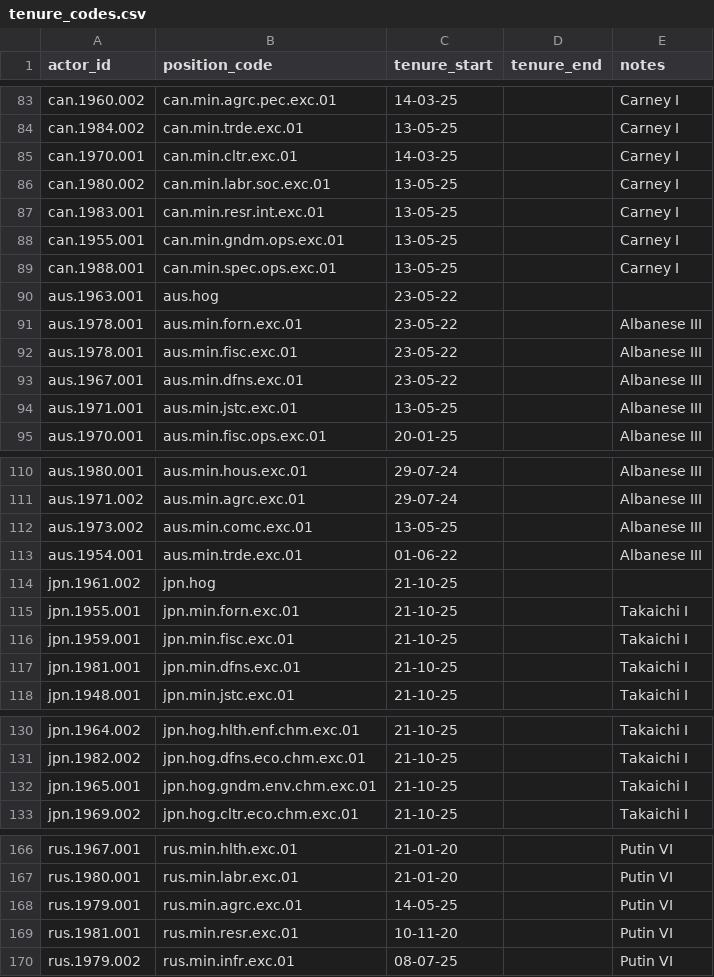
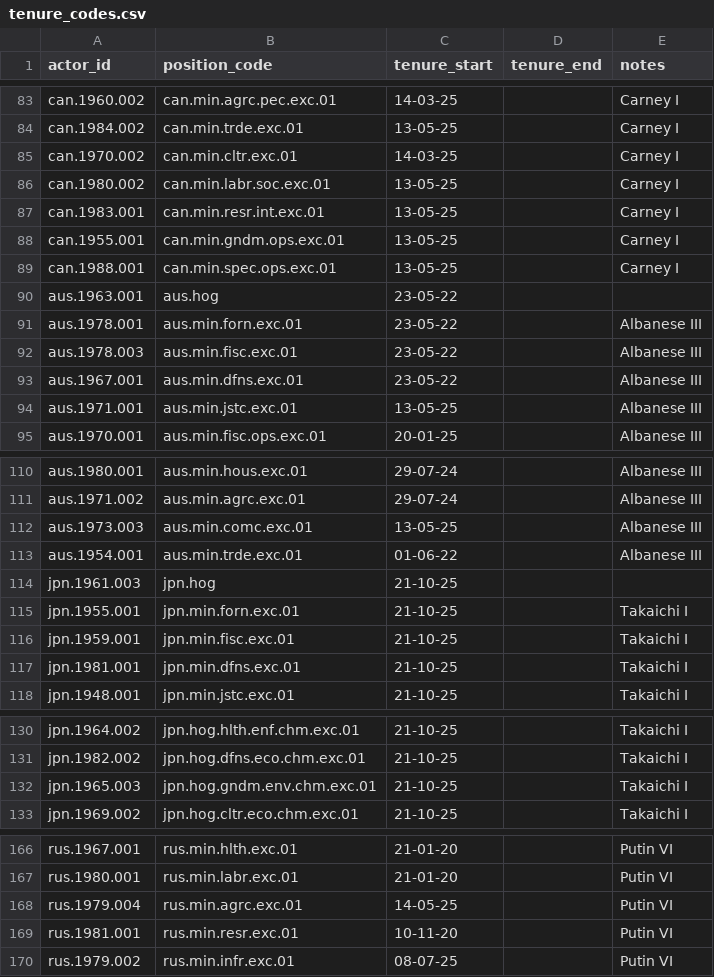
Before and after one commit to globalnarratives/event_engine_v1.0, a CSV file: seed_data/tenure_codes.csv, drawn as a sheet; only a part is shown, gaps mark what is left out; the diff covers the shown part only.

```diff
--- a/seed_data/tenure_codes.csv
+++ b/seed_data/tenure_codes.csv
@@ -84,3 +84,3 @@ can.1960.002,can.min.agrc.pec.exc.01,14-03-25,,Carney I
 can.1984.002,can.min.trde.exc.01,13-05-25,,Carney I
-can.1970.001,can.min.cltr.exc.01,14-03-25,,Carney I
+can.1970.002,can.min.cltr.exc.01,14-03-25,,Carney I
 can.1980.002,can.min.labr.soc.exc.01,13-05-25,,Carney I
@@ -91,3 +91,3 @@ aus.1963.001,aus.hog,23-05-22,,
 aus.1978.001,aus.min.forn.exc.01,23-05-22,,Albanese III
-aus.1978.001,aus.min.fisc.exc.01,23-05-22,,Albanese III
+aus.1978.003,aus.min.fisc.exc.01,23-05-22,,Albanese III
 aus.1967.001,aus.min.dfns.exc.01,23-05-22,,Albanese III
@@ -111,5 +111,5 @@ aus.1980.001,aus.min.hous.exc.01,29-07-24,,Albanese III
 aus.1971.002,aus.min.agrc.exc.01,29-07-24,,Albanese III
-aus.1973.002,aus.min.comc.exc.01,13-05-25,,Albanese III
+aus.1973.003,aus.min.comc.exc.01,13-05-25,,Albanese III
 aus.1954.001,aus.min.trde.exc.01,01-06-22,,Albanese III
-jpn.1961.002,jpn.hog,21-10-25,,
+jpn.1961.003,jpn.hog,21-10-25,,
 jpn.1955.001,jpn.min.forn.exc.01,21-10-25,,Takaichi I
@@ -131,3 +131,3 @@ jpn.1964.002,jpn.hog.hlth.enf.chm.exc.01,21-10-25,,Takaichi I
 jpn.1982.002,jpn.hog.dfns.eco.chm.exc.01,21-10-25,,Takaichi I
-jpn.1965.001,jpn.hog.gndm.env.chm.exc.01,21-10-25,,Takaichi I
+jpn.1965.003,jpn.hog.gndm.env.chm.exc.01,21-10-25,,Takaichi I
 jpn.1969.002,jpn.hog.cltr.eco.chm.exc.01,21-10-25,,Takaichi I
@@ -167,3 +167,3 @@ rus.1967.001,rus.min.hlth.exc.01,21-01-20,,Putin VI
 rus.1980.001,rus.min.labr.exc.01,21-01-20,,Putin VI
-rus.1979.001,rus.min.agrc.exc.01,14-05-25,,Putin VI
+rus.1979.004,rus.min.agrc.exc.01,14-05-25,,Putin VI
 rus.1981.001,rus.min.resr.exc.01,10-11-20,,Putin VI
```
Also changed, not shown: 19 added rows and 3 edited cells elsewhere in this file, seed_data/actor_codes.csv, seed_data/institution_codes.csv, 3 other files.
